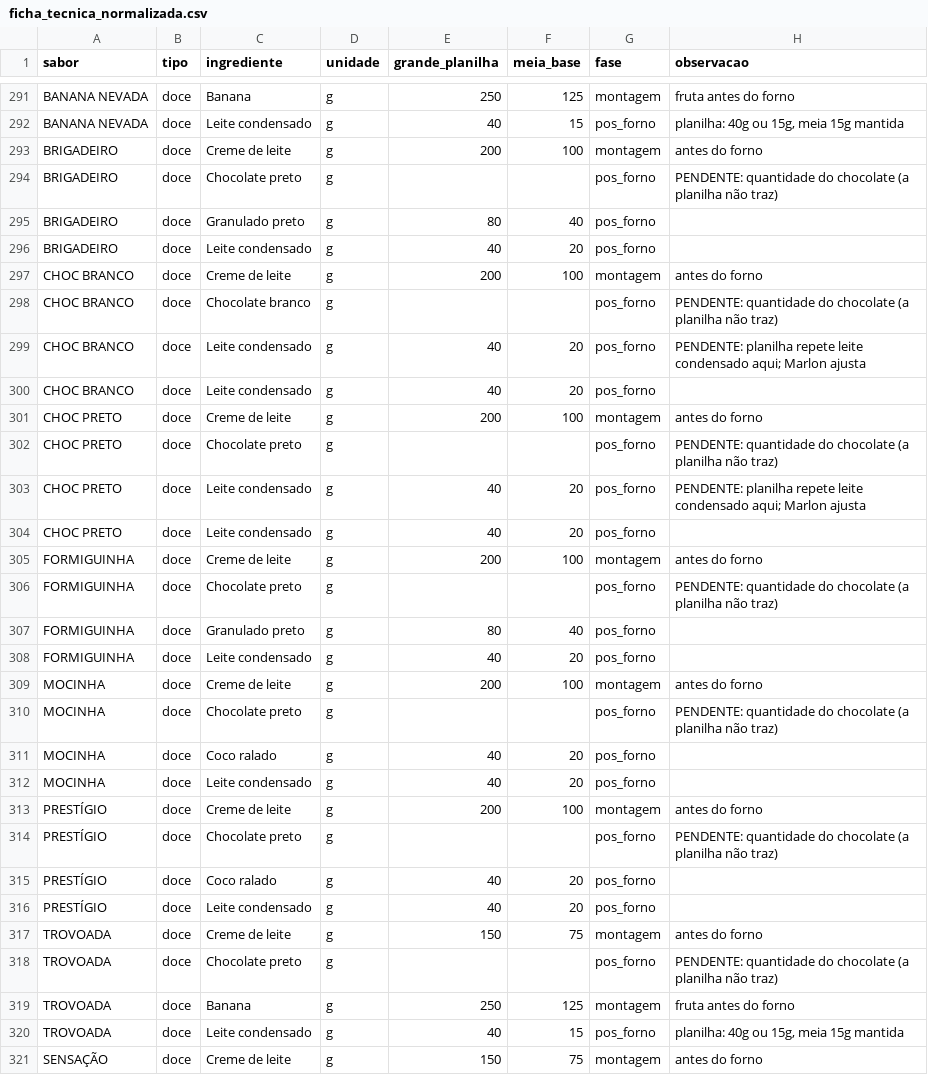
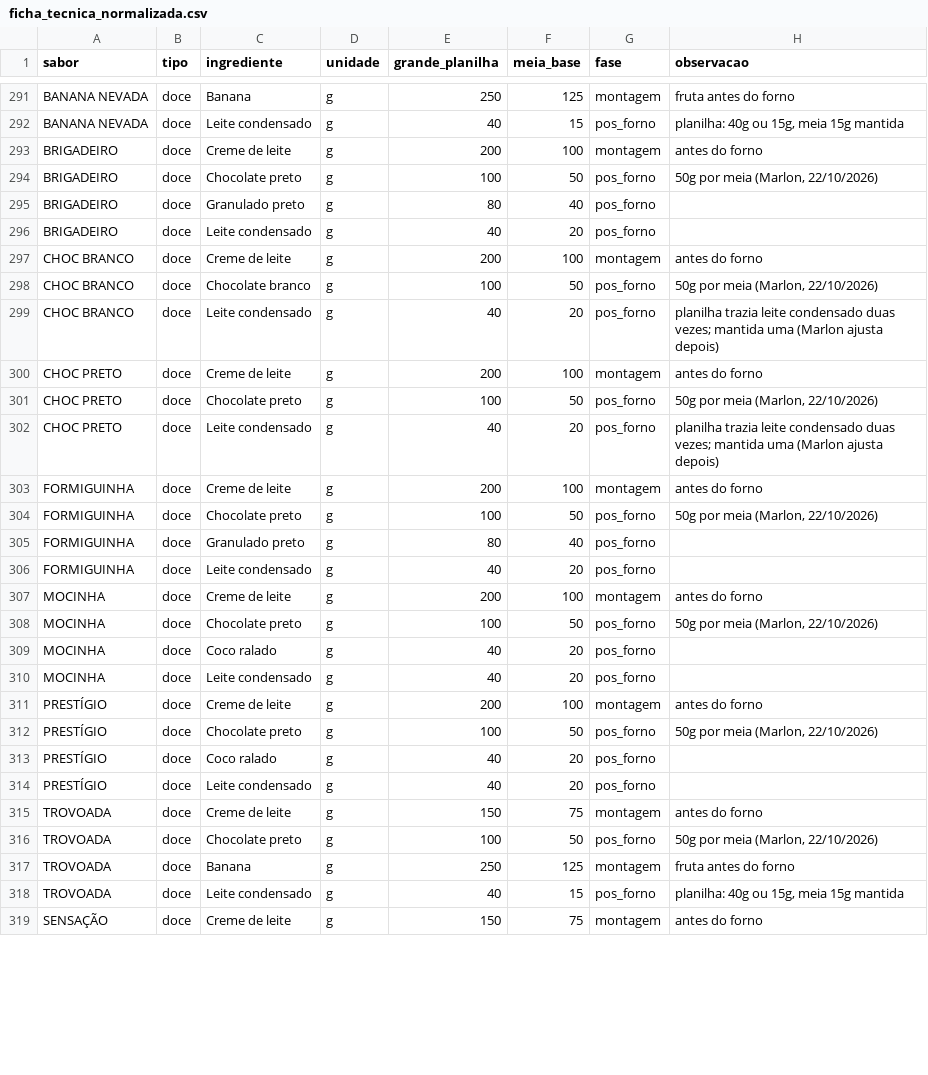
Before and after one commit to MarlonSpiess/pizzaria-sistema, a CSV file: planejamento/carga/ficha_tecnica_normalizada.csv, drawn as a sheet; only a part is shown, gaps mark what is left out; the diff covers the shown part only.

```diff
--- a/planejamento/carga/ficha_tecnica_normalizada.csv
+++ b/planejamento/carga/ficha_tecnica_normalizada.csv
@@ -293,3 +293,3 @@ BANANA NEVADA;doce;Leite condensado;g;40;15;pos_forno;planilha: 40g ou 15g, meia
 BRIGADEIRO;doce;Creme de leite;g;200;100;montagem;antes do forno
-BRIGADEIRO;doce;Chocolate preto;g;;;pos_forno;PENDENTE: quantidade do chocolate (a planilha não traz)
+BRIGADEIRO;doce;Chocolate preto;g;100;50;pos_forno;50g por meia (Marlon, 22/10/2026)
 BRIGADEIRO;doce;Granulado preto;g;80;40;pos_forno;
@@ -297,11 +297,9 @@ BRIGADEIRO;doce;Leite condensado;g;40;20;pos_forno;
 CHOC BRANCO;doce;Creme de leite;g;200;100;montagem;antes do forno
-CHOC BRANCO;doce;Chocolate branco;g;;;pos_forno;PENDENTE: quantidade do chocolate (a planilha não traz)
-CHOC BRANCO;doce;Leite condensado;g;40;20;pos_forno;"PENDENTE: planilha repete leite condensado aqui; Marlon ajusta"
-CHOC BRANCO;doce;Leite condensado;g;40;20;pos_forno;
+CHOC BRANCO;doce;Chocolate branco;g;100;50;pos_forno;50g por meia (Marlon, 22/10/2026)
+CHOC BRANCO;doce;Leite condensado;g;40;20;pos_forno;"planilha trazia leite condensado duas vezes; mantida uma (Marlon ajusta depois)"
 CHOC PRETO;doce;Creme de leite;g;200;100;montagem;antes do forno
-CHOC PRETO;doce;Chocolate preto;g;;;pos_forno;PENDENTE: quantidade do chocolate (a planilha não traz)
-CHOC PRETO;doce;Leite condensado;g;40;20;pos_forno;"PENDENTE: planilha repete leite condensado aqui; Marlon ajusta"
-CHOC PRETO;doce;Leite condensado;g;40;20;pos_forno;
+CHOC PRETO;doce;Chocolate preto;g;100;50;pos_forno;50g por meia (Marlon, 22/10/2026)
+CHOC PRETO;doce;Leite condensado;g;40;20;pos_forno;"planilha trazia leite condensado duas vezes; mantida uma (Marlon ajusta depois)"
 FORMIGUINHA;doce;Creme de leite;g;200;100;montagem;antes do forno
-FORMIGUINHA;doce;Chocolate preto;g;;;pos_forno;PENDENTE: quantidade do chocolate (a planilha não traz)
+FORMIGUINHA;doce;Chocolate preto;g;100;50;pos_forno;50g por meia (Marlon, 22/10/2026)
 FORMIGUINHA;doce;Granulado preto;g;80;40;pos_forno;
@@ -309,3 +307,3 @@ FORMIGUINHA;doce;Leite condensado;g;40;20;pos_forno;
 MOCINHA;doce;Creme de leite;g;200;100;montagem;antes do forno
-MOCINHA;doce;Chocolate preto;g;;;pos_forno;PENDENTE: quantidade do chocolate (a planilha não traz)
+MOCINHA;doce;Chocolate preto;g;100;50;pos_forno;50g por meia (Marlon, 22/10/2026)
 MOCINHA;doce;Coco ralado;g;40;20;pos_forno;
@@ -313,3 +311,3 @@ MOCINHA;doce;Leite condensado;g;40;20;pos_forno;
 PRESTÍGIO;doce;Creme de leite;g;200;100;montagem;antes do forno
-PRESTÍGIO;doce;Chocolate preto;g;;;pos_forno;PENDENTE: quantidade do chocolate (a planilha não traz)
+PRESTÍGIO;doce;Chocolate preto;g;100;50;pos_forno;50g por meia (Marlon, 22/10/2026)
 PRESTÍGIO;doce;Coco ralado;g;40;20;pos_forno;
@@ -317,3 +315,3 @@ PRESTÍGIO;doce;Leite condensado;g;40;20;pos_forno;
 TROVOADA;doce;Creme de leite;g;150;75;montagem;antes do forno
-TROVOADA;doce;Chocolate preto;g;;;pos_forno;PENDENTE: quantidade do chocolate (a planilha não traz)
+TROVOADA;doce;Chocolate preto;g;100;50;pos_forno;50g por meia (Marlon, 22/10/2026)
 TROVOADA;doce;Banana;g;250;125;montagem;fruta antes do forno
```
Also changed, not shown: 29 edited cells elsewhere in this file, 2 other files.
